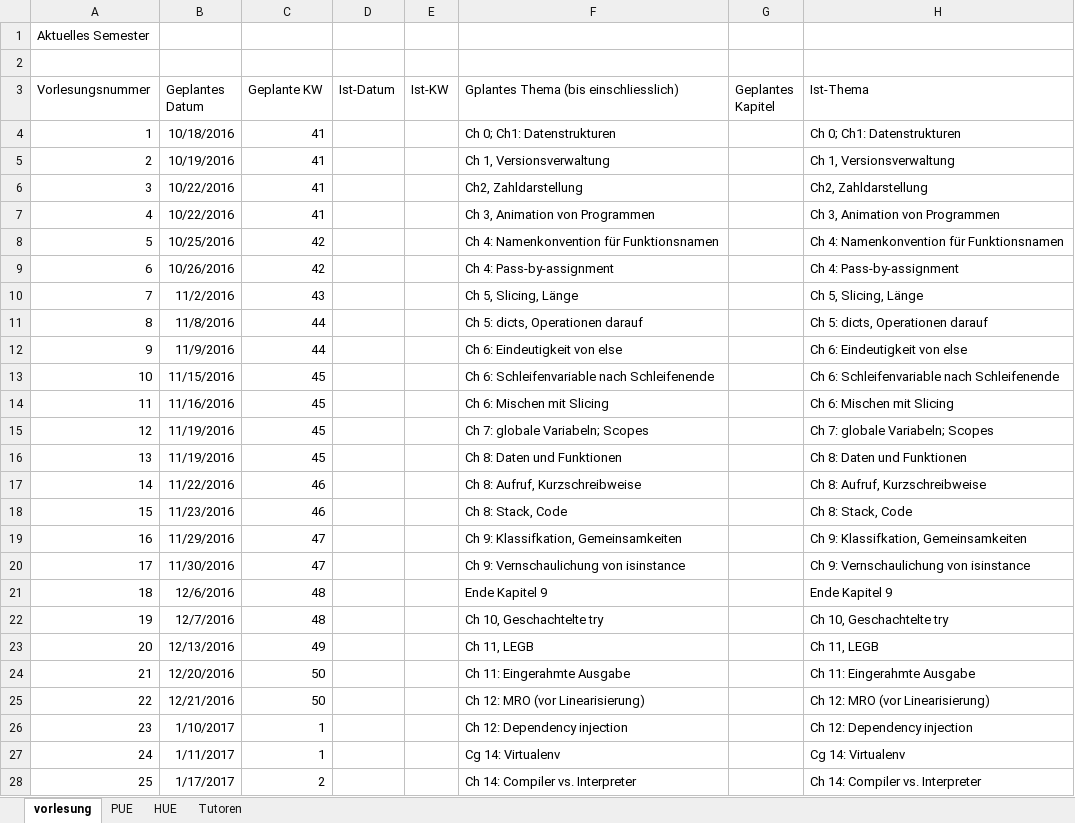
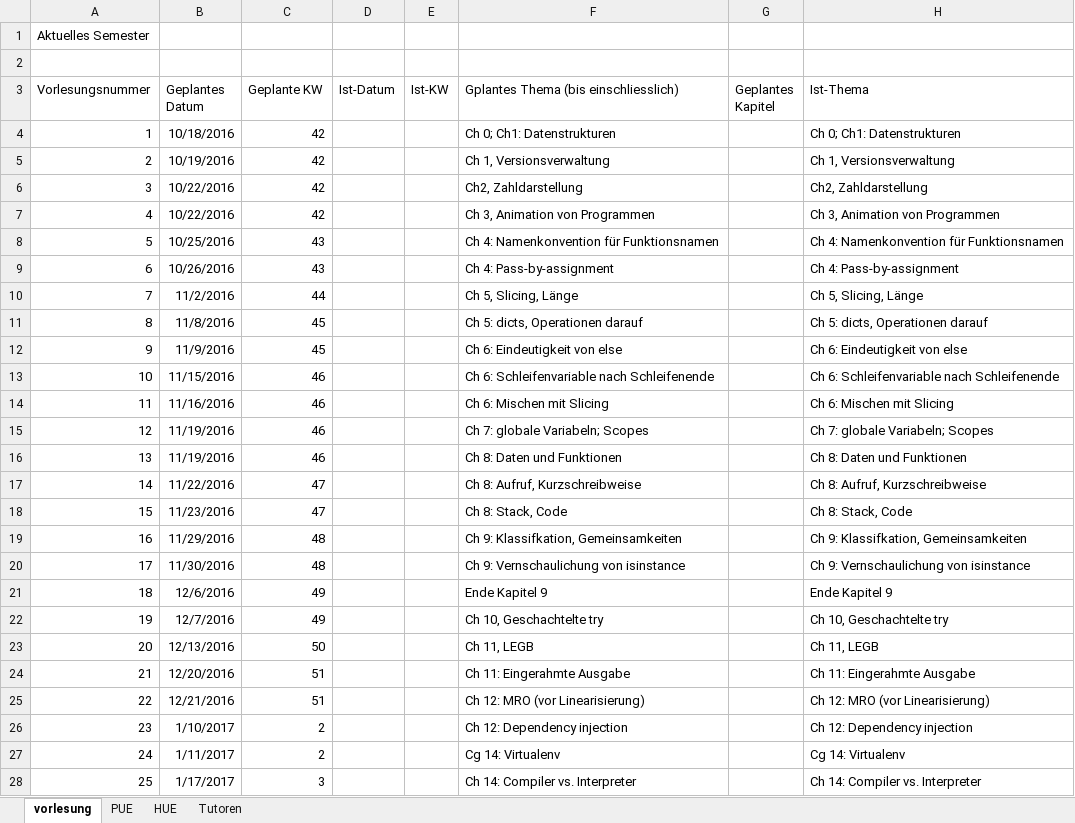
Before and after one commit to hkarl/gp1_upb, an Excel workbook: meetings/Termine.xlsx, sheet vorlesung, drawn as a sheet; only a part is shown; values as stored, in another font and other column widths than the file's, no borders; the diff covers the shown part only; the diff names each change by its address in the sheet, - before the commit and + after, or states it on an @@ line.

Commit message:
Mehr PUE Entwurf & Review

```diff
--- a/meetings/Termine.xlsx (sheet vorlesung)
+++ b/meetings/Termine.xlsx (sheet vorlesung)
-C4:C7 (Geplante KW): 41
+C4:C7 (Geplante KW): 42
-C8:C9 (Geplante KW): 42
+C8:C9 (Geplante KW): 43
-C10 (Geplante KW): 43
+C10 (Geplante KW): 44
-C11:C12 (Geplante KW): 44
+C11:C12 (Geplante KW): 45
-C13:C16 (Geplante KW): 45
+C13:C16 (Geplante KW): 46
-C17:C18 (Geplante KW): 46
+C17:C18 (Geplante KW): 47
-C19:C20 (Geplante KW): 47
+C19:C20 (Geplante KW): 48
-C21:C22 (Geplante KW): 48
+C21:C22 (Geplante KW): 49
-C23 (Geplante KW): 49
+C23 (Geplante KW): 50
-C24:C25 (Geplante KW): 50
+C24:C25 (Geplante KW): 51
-C26:C27 (Geplante KW): 1
+C26:C27 (Geplante KW): 2
-C28 (Geplante KW): 2
+C28 (Geplante KW): 3
```
Also changed, not shown: 5 edited cells elsewhere in this sheet, sheet Tutoren, sheet PUE.
